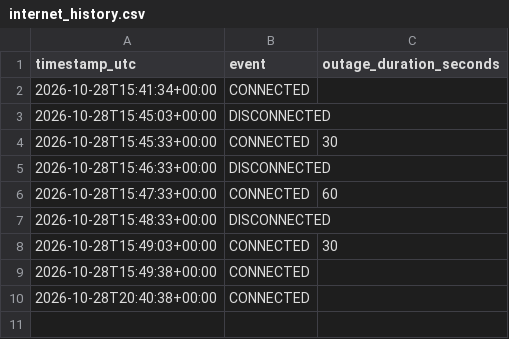
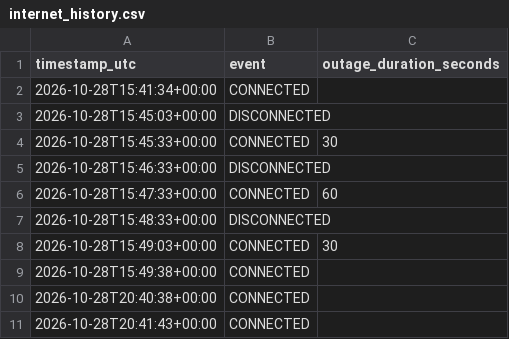
Before and after one commit to ellisnguyen/my_RPI, a CSV file: internet_history.csv, drawn as a sheet; the diff names each change by its address in the sheet, - before the commit and + after, or states it on an @@ line.

Commit message:
Update Raspberry Pi internet history

```diff
--- a/internet_history.csv
+++ b/internet_history.csv
+row 11: 2026-10-28T20:41:43+00:00 | CONNECTED
```
